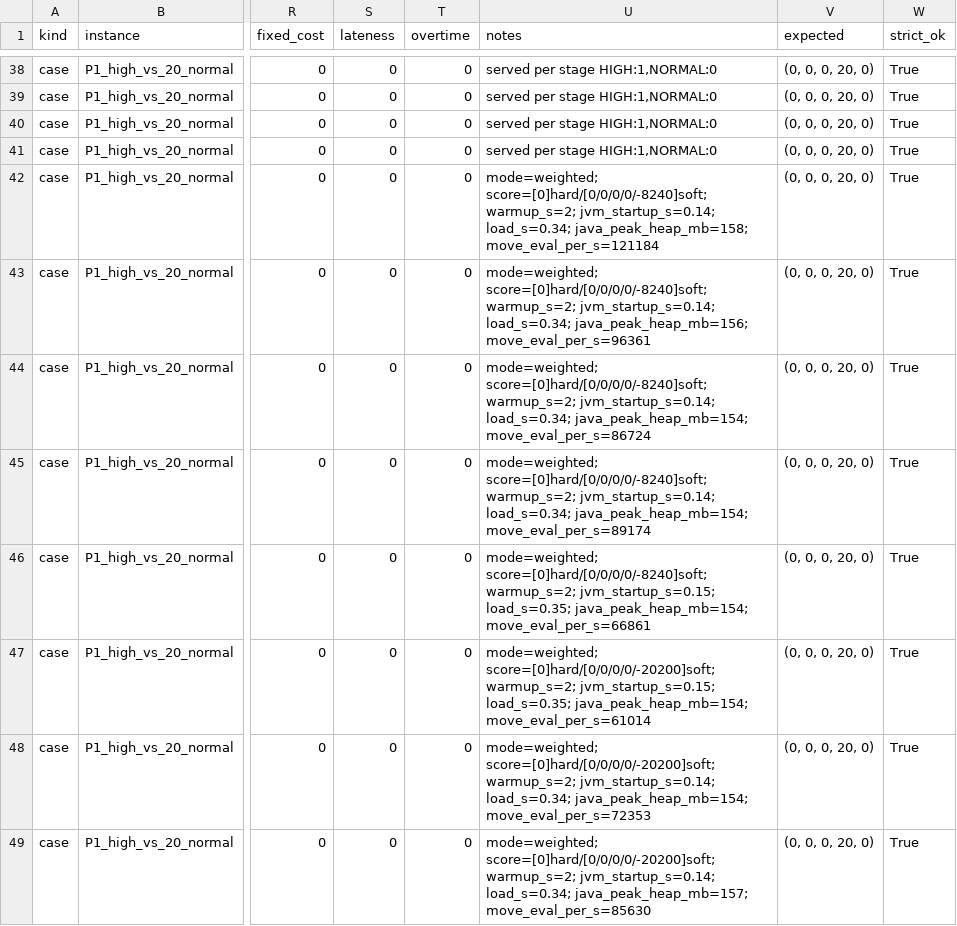
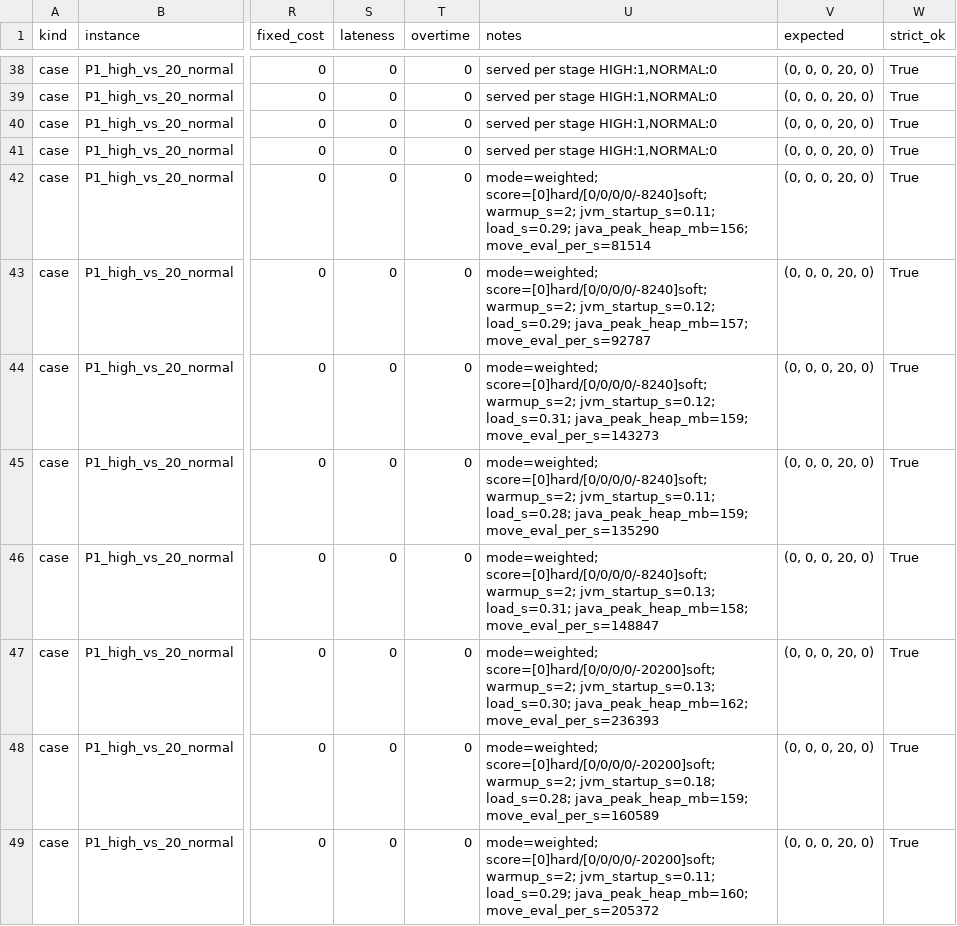
Before and after one commit to hzc333/route-optimisation-benchmark, a CSV file: results/summary/priority_cases.csv, drawn as a sheet; only a part is shown, gaps mark what is left out; the diff covers the shown part only; the diff names each change by its address in the sheet, - before the commit and + after, or states it on an @@ line.

```diff
--- a/results/summary/priority_cases.csv
+++ b/results/summary/priority_cases.csv
-U42 (notes): …score=[0]hard/[0/0/0/0/-8240]soft; warmup_s=2; jvm_startup_s=0.14; load_s=0.34; java_peak_heap_mb=158; move_eval_per_s=121184
+U42 (notes): …score=[0]hard/[0/0/0/0/-8240]soft; warmup_s=2; jvm_startup_s=0.11; load_s=0.29; java_peak_heap_mb=156; move_eval_per_s=81514
-U43 (notes): …score=[0]hard/[0/0/0/0/-8240]soft; warmup_s=2; jvm_startup_s=0.14; load_s=0.34; java_peak_heap_mb=156; move_eval_per_s=96361
+U43 (notes): …score=[0]hard/[0/0/0/0/-8240]soft; warmup_s=2; jvm_startup_s=0.12; load_s=0.29; java_peak_heap_mb=157; move_eval_per_s=92787
-U44 (notes): …score=[0]hard/[0/0/0/0/-8240]soft; warmup_s=2; jvm_startup_s=0.14; load_s=0.34; java_peak_heap_mb=154; move_eval_per_s=86724
+U44 (notes): …score=[0]hard/[0/0/0/0/-8240]soft; warmup_s=2; jvm_startup_s=0.12; load_s=0.31; java_peak_heap_mb=159; move_eval_per_s=143273
-U45 (notes): …score=[0]hard/[0/0/0/0/-8240]soft; warmup_s=2; jvm_startup_s=0.14; load_s=0.34; java_peak_heap_mb=154; move_eval_per_s=89174
+U45 (notes): …score=[0]hard/[0/0/0/0/-8240]soft; warmup_s=2; jvm_startup_s=0.11; load_s=0.28; java_peak_heap_mb=159; move_eval_per_s=135290
-U46 (notes): …score=[0]hard/[0/0/0/0/-8240]soft; warmup_s=2; jvm_startup_s=0.15; load_s=0.35; java_peak_heap_mb=154; move_eval_per_s=66861
+U46 (notes): …score=[0]hard/[0/0/0/0/-8240]soft; warmup_s=2; jvm_startup_s=0.13; load_s=0.31; java_peak_heap_mb=158; move_eval_per_s=148847
-U47 (notes): …score=[0]hard/[0/0/0/0/-20200]soft; warmup_s=2; jvm_startup_s=0.15; load_s=0.35; java_peak_heap_mb=154; move_eval_per_s=61014
+U47 (notes): …score=[0]hard/[0/0/0/0/-20200]soft; warmup_s=2; jvm_startup_s=0.13; load_s=0.30; java_peak_heap_mb=162; move_eval_per_s=236393
-U48 (notes): …score=[0]hard/[0/0/0/0/-20200]soft; warmup_s=2; jvm_startup_s=0.14; load_s=0.34; java_peak_heap_mb=154; move_eval_per_s=72353
+U48 (notes): …score=[0]hard/[0/0/0/0/-20200]soft; warmup_s=2; jvm_startup_s=0.18; load_s=0.28; java_peak_heap_mb=159; move_eval_per_s=160589
-U49 (notes): …score=[0]hard/[0/0/0/0/-20200]soft; warmup_s=2; jvm_startup_s=0.14; load_s=0.34; java_peak_heap_mb=157; move_eval_per_s=85630
+U49 (notes): …score=[0]hard/[0/0/0/0/-20200]soft; warmup_s=2; jvm_startup_s=0.11; load_s=0.29; java_peak_heap_mb=160; move_eval_per_s=205372
```
Also changed, not shown: 132 edited cells elsewhere in this file, results/summary/priority_random_summary.csv, results/summary/smoke_families.csv, 13 other files.
